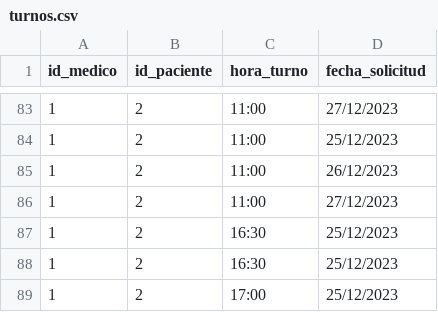
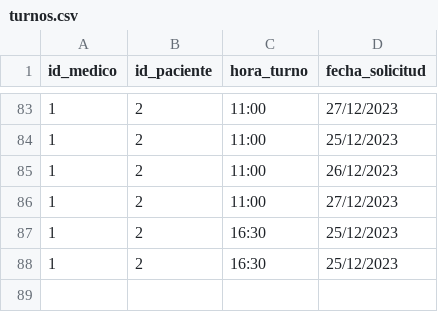
Before and after one commit to daniel-donofrio/TurnosMedicos, a CSV file: modelos/turnos.csv, drawn as a sheet; only a part is shown, gaps mark what is left out.

Commit message:
agregamos eliminar turnos

```diff
--- a/modelos/turnos.csv
+++ b/modelos/turnos.csv
@@ -88,2 +88 @@ id_medico,id_paciente,hora_turno,fecha_solicitud
 1,2,16:30,25/12/2023
-1,2,17:00,25/12/2023
```
Also changed, not shown: 2 other files.
